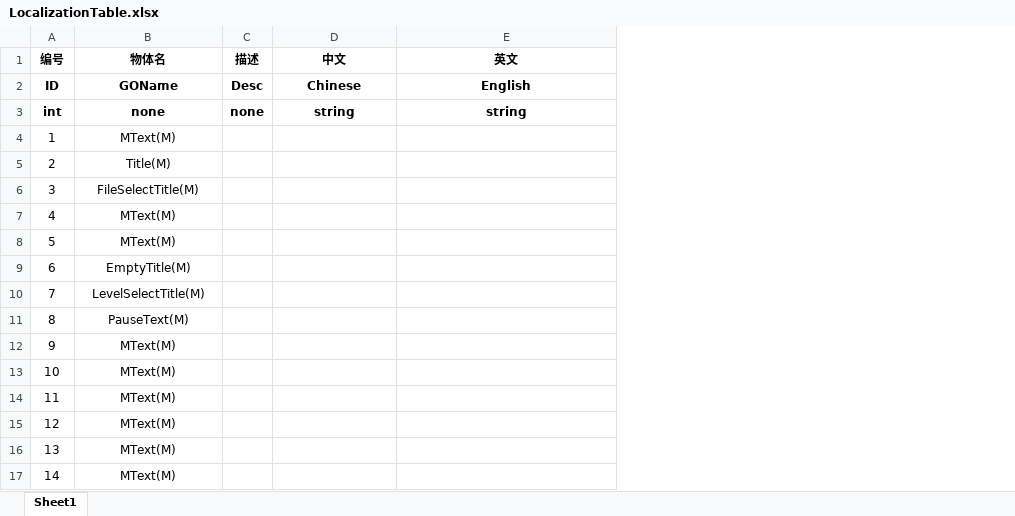
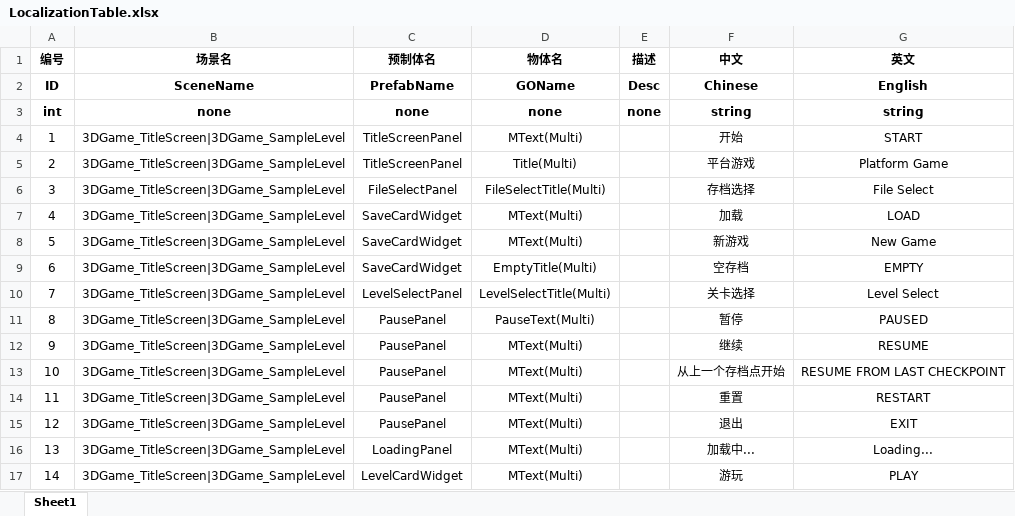
Before and after one commit to mineselfQAQ/MFramework, an Excel workbook: CORE/Localization/LocalizationTable.xlsx, sheet Sheet1, drawn as a sheet; values as stored, in another font and other column widths than the file's, no borders; addresses are those after the commit; the diff names each change by its address in the sheet, - before the commit and + after, or states it on an @@ line.

```diff
--- a/CORE/Localization/LocalizationTable.xlsx (sheet Sheet1)
+++ b/CORE/Localization/LocalizationTable.xlsx (sheet Sheet1)
+column B (场景名), rows 2-17: SceneName | none | 3DGame_TitleScreen|3DGame_SampleLevel | 3DGame_TitleScreen|3DGame_SampleLevel | 3DGame_TitleScreen|3DGame_SampleLevel | 3DGame_TitleScreen|3DGame_SampleLevel | 3DGame_TitleScreen|3DGame_SampleLevel | 3DGame_TitleScreen|3DGame_SampleLevel | 3DGame_TitleScreen|3DGame_SampleLevel | 3DGame_TitleScreen|3DGame_SampleLevel | 3DGame_TitleScreen|3DGame_SampleLevel | 3DGame_TitleScreen|3DGame_SampleLevel | 3DGame_TitleScreen|3DGame_SampleLevel | 3DGame_TitleScreen|3DGame_SampleLevel | 3DGame_TitleScreen|3DGame_SampleLevel | 3DGame_TitleScreen|3DGame_SampleLevel
+column C (预制体名), rows 2-17: PrefabName | none | TitleScreenPanel | TitleScreenPanel | FileSelectPanel | SaveCardWidget | SaveCardWidget | SaveCardWidget | LevelSelectPanel | PausePanel | PausePanel | PausePanel | PausePanel | PausePanel | LoadingPanel | LevelCardWidget
-D4 (物体名): MText(M)
+D4 (物体名): MText(Multi)
-F4 (中文): (empty)
+F4 (中文): 开始
-G4 (英文): (empty)
+G4 (英文): START
-D5 (物体名): Title(M)
+D5 (物体名): Title(Multi)
-F5 (中文): (empty)
+F5 (中文): 平台游戏
-G5 (英文): (empty)
+G5 (英文): Platform Game
-D6 (物体名): FileSelectTitle(M)
+D6 (物体名): FileSelectTitle(Multi)
-F6 (中文): (empty)
+F6 (中文): 存档选择
-G6 (英文): (empty)
+G6 (英文): File Select
-D7:D8 (物体名): MText(M)
+D7:D8 (物体名): MText(Multi)
-F7 (中文): (empty)
+F7 (中文): 加载
-G7 (英文): (empty)
+G7 (英文): LOAD
-F8 (中文): (empty)
+F8 (中文): 新游戏
-G8 (英文): (empty)
+G8 (英文): New Game
-D9 (物体名): EmptyTitle(M)
+D9 (物体名): EmptyTitle(Multi)
-F9 (中文): (empty)
+F9 (中文): 空存档
-G9 (英文): (empty)
+G9 (英文): EMPTY
-D10 (物体名): LevelSelectTitle(M)
+D10 (物体名): LevelSelectTitle(Multi)
-F10 (中文): (empty)
+F10 (中文): 关卡选择
-G10 (英文): (empty)
+G10 (英文): Level Select
-D11 (物体名): PauseText(M)
+D11 (物体名): PauseText(Multi)
-F11 (中文): (empty)
+F11 (中文): 暂停
-G11 (英文): (empty)
+G11 (英文): PAUSED
-D12:D17 (物体名): MText(M)
+D12:D17 (物体名): MText(Multi)
-F12 (中文): (empty)
+F12 (中文): 继续
-G12 (英文): (empty)
+G12 (英文): RESUME
-F13 (中文): (empty)
+F13 (中文): 从上一个存档点开始
-G13 (英文): (empty)
+G13 (英文): RESUME FROM LAST CHECKPOINT
-F14 (中文): (empty)
+F14 (中文): 重置
-G14 (英文): (empty)
+G14 (英文): RESTART
-F15 (中文): (empty)
+F15 (中文): 退出
-G15 (英文): (empty)
+G15 (英文): EXIT
-F16 (中文): (empty)
+F16 (中文): 加载中...
-G16 (英文): (empty)
+G16 (英文): Loading...
-F17 (中文): (empty)
+F17 (中文): 游玩
-G17 (英文): (empty)
+G17 (英文): PLAY
```
Also changed, not shown: CORE/Localization/LocalizationTable_Backup.xlsx, 15 other files.
